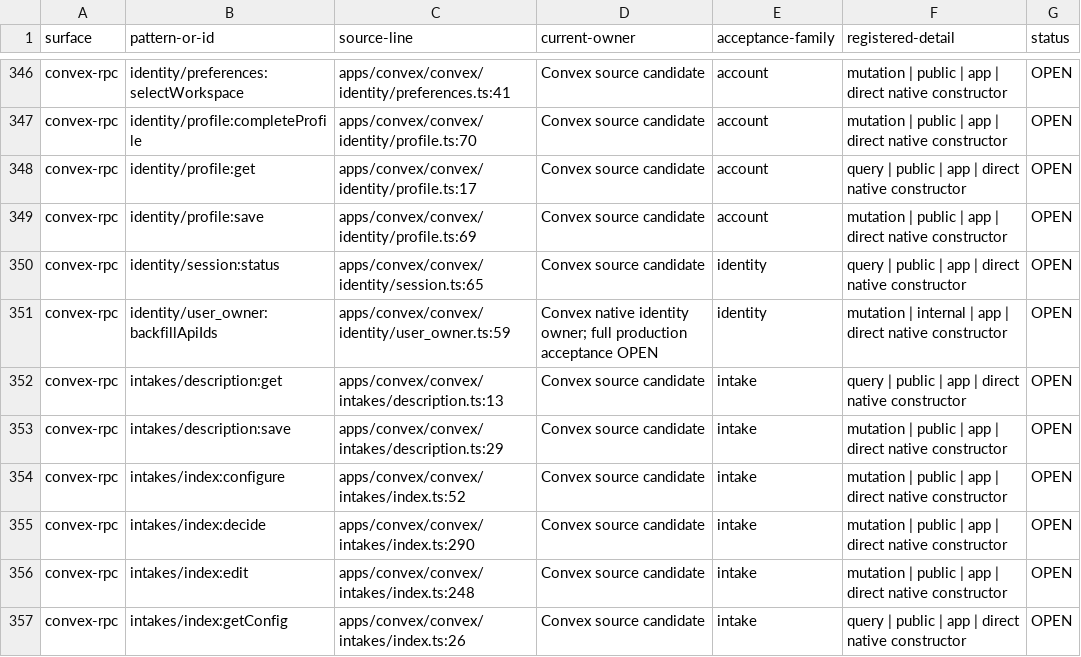
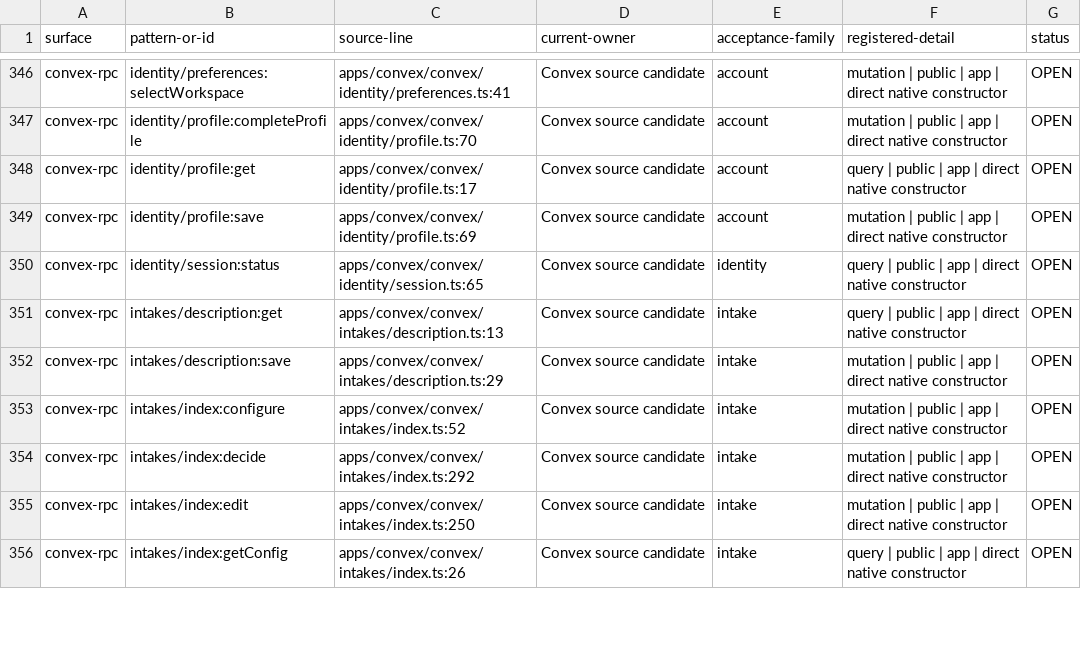
Before and after one commit to withsummon/summon-core-system, a TSV file: docs/migrations/convex/registered-native-surface-2026-09-28.tsv, drawn as a sheet; only a part is shown, gaps mark what is left out; the diff covers the shown part only.

Commit message:
docs(convex): reconcile required UUID owner registrations

```diff
--- a/docs/migrations/convex/registered-native-surface-2026-09-28.tsv
+++ b/docs/migrations/convex/registered-native-surface-2026-09-28.tsv
@@ -350,3 +350,2 @@ convex-rpc	identity/profile:save	apps/convex/convex/identity/profile.ts:69	Conve
 convex-rpc	identity/session:status	apps/convex/convex/identity/session.ts:65	Convex source candidate	identity	query | public | app | direct native constructor	OPEN
-convex-rpc	identity/user_owner:backfillApiIds	apps/convex/convex/identity/user_owner.ts:59	Convex native identity owner; full production acceptance OPEN	identity	mutation | internal | app | direct native constructor	OPEN
 convex-rpc	intakes/description:get	apps/convex/convex/intakes/description.ts:13	Convex source candidate	intake	query | public | app | direct native constructor	OPEN
@@ -354,4 +353,4 @@ convex-rpc	intakes/description:save	apps/convex/convex/intakes/description.ts:29
 convex-rpc	intakes/index:configure	apps/convex/convex/intakes/index.ts:52	Convex source candidate	intake	mutation | public | app | direct native constructor	OPEN
-convex-rpc	intakes/index:decide	apps/convex/convex/intakes/index.ts:290	Convex source candidate	intake	mutation | public | app | direct native constructor	OPEN
-convex-rpc	intakes/index:edit	apps/convex/convex/intakes/index.ts:248	Convex source candidate	intake	mutation | public | app | direct native constructor	OPEN
+convex-rpc	intakes/index:decide	apps/convex/convex/intakes/index.ts:292	Convex source candidate	intake	mutation | public | app | direct native constructor	OPEN
+convex-rpc	intakes/index:edit	apps/convex/convex/intakes/index.ts:250	Convex source candidate	intake	mutation | public | app | direct native constructor	OPEN
 convex-rpc	intakes/index:getConfig	apps/convex/convex/intakes/index.ts:26	Convex source candidate	intake	query | public | app | direct native constructor	OPEN
```
Also changed, not shown: 2 removed rows and 20 edited cells elsewhere in this file, 2 other files.
